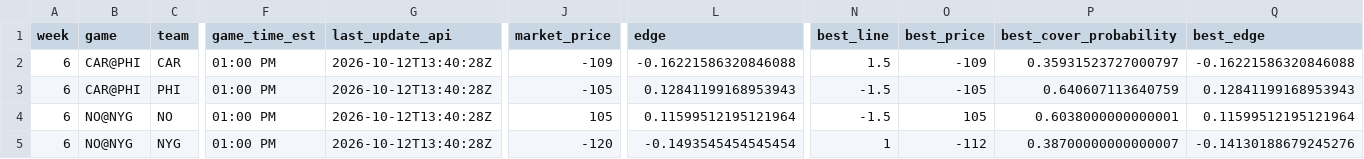
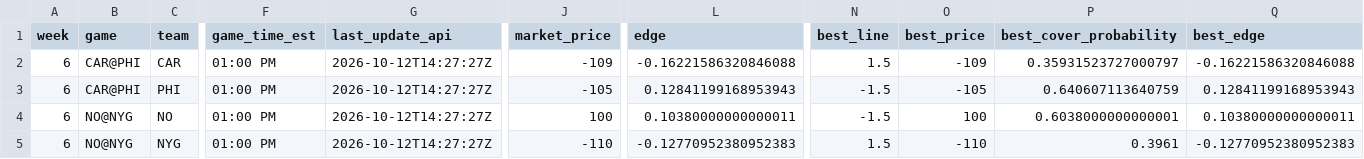
Before and after one commit to trashduty/trash-schedule, a CSV file: NFL_Odds/Data/spreads_odds.csv, drawn as a sheet; only a part is shown, gaps mark what is left out; the diff names each change by its address in the sheet, - before the commit and + after, or states it on an @@ line.

```diff
--- a/NFL_Odds/Data/spreads_odds.csv
+++ b/NFL_Odds/Data/spreads_odds.csv
-G2:G5 (last_update_api): 2026-10-12T13:40:28Z
+G2:G5 (last_update_api): 2026-10-12T14:27:27Z
-J4 (market_price): 105
+J4 (market_price): 100
-L4 (edge): 0.11599512195121964
+L4 (edge): 0.10380000000000011
-O4 (best_price): 105
+O4 (best_price): 100
-Q4 (best_edge): 0.11599512195121964
+Q4 (best_edge): 0.10380000000000011
-J5 (market_price): -120
+J5 (market_price): -110
-L5 (edge): -0.1493545454545454
+L5 (edge): -0.12770952380952383
-N5 (best_line): 1
+N5 (best_line): 1.5
-O5 (best_price): -112
+O5 (best_price): -110
-P5 (best_cover_probability): 0.38700000000000007
+P5 (best_cover_probability): 0.3961
-Q5 (best_edge): -0.14130188679245276
+Q5 (best_edge): -0.12770952380952383
```
Also changed, not shown: NFL_Odds/Data/totals_odds.csv.
